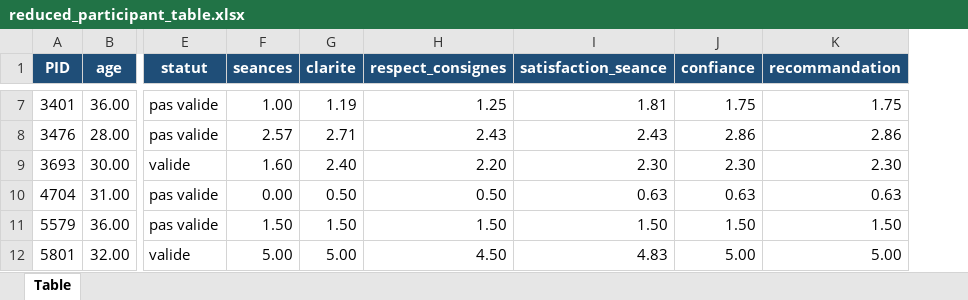
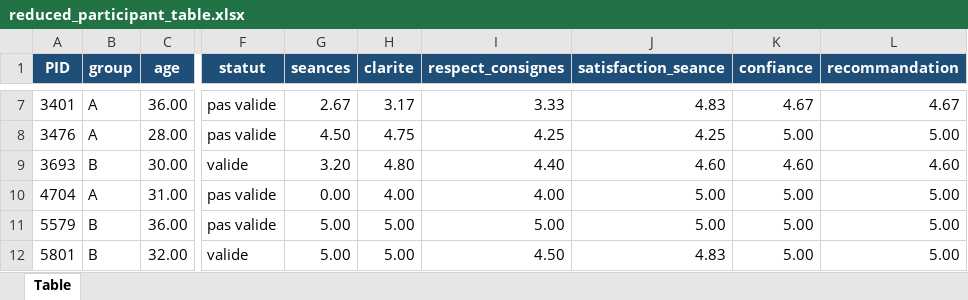
Before and after one commit to 0isoft/memoire, an Excel workbook: reduced_participant_table.xlsx, sheet Table, drawn as a sheet; only a part is shown, gaps mark what is left out; values as stored, in another font and other column widths than the file's, no borders; addresses are those after the commit; the diff covers the shown part only; the diff names each change by its address in the sheet, - before the commit and + after, or states it on an @@ line.

```diff
--- a/reduced_participant_table.xlsx (sheet Table)
+++ b/reduced_participant_table.xlsx (sheet Table)
+column B (group), rows 7-12: A | A | B | A | B | B
-G7 (seances): 1.00
+G7 (seances): 2.67
-H7 (clarite): 1.19
+H7 (clarite): 3.17
-I7 (respect_consignes): 1.25
+I7 (respect_consignes): 3.33
-J7 (satisfaction_seance): 1.81
+J7 (satisfaction_seance): 4.83
-K7 (confiance): 1.75
+K7 (confiance): 4.67
-L7 (recommandation): 1.75
+L7 (recommandation): 4.67
-G8 (seances): 2.57
+G8 (seances): 4.50
-H8 (clarite): 2.71
+H8 (clarite): 4.75
-I8 (respect_consignes): 2.43
+I8 (respect_consignes): 4.25
-J8 (satisfaction_seance): 2.43
+J8 (satisfaction_seance): 4.25
-K8 (confiance): 2.86
+K8 (confiance): 5.00
-L8 (recommandation): 2.86
+L8 (recommandation): 5.00
-G9 (seances): 1.60
+G9 (seances): 3.20
-H9 (clarite): 2.40
+H9 (clarite): 4.80
-I9 (respect_consignes): 2.20
+I9 (respect_consignes): 4.40
-J9 (satisfaction_seance): 2.30
+J9 (satisfaction_seance): 4.60
-K9 (confiance): 2.30
+K9 (confiance): 4.60
-L9 (recommandation): 2.30
+L9 (recommandation): 4.60
-H10 (clarite): 0.50
+H10 (clarite): 4.00
-I10 (respect_consignes): 0.50
+I10 (respect_consignes): 4.00
-J10 (satisfaction_seance): 0.63
+J10 (satisfaction_seance): 5.00
-K10 (confiance): 0.63
+K10 (confiance): 5.00
-L10 (recommandation): 0.63
+L10 (recommandation): 5.00
-G11 (seances): 1.50
+G11 (seances): 5.00
-H11 (clarite): 1.50
+H11 (clarite): 5.00
-I11 (respect_consignes): 1.50
+I11 (respect_consignes): 5.00
-J11 (satisfaction_seance): 1.50
+J11 (satisfaction_seance): 5.00
-K11 (confiance): 1.50
+K11 (confiance): 5.00
-L11 (recommandation): 1.50
+L11 (recommandation): 5.00
```
Also changed, not shown: 108 edited cells elsewhere in this sheet, 18 other files.
